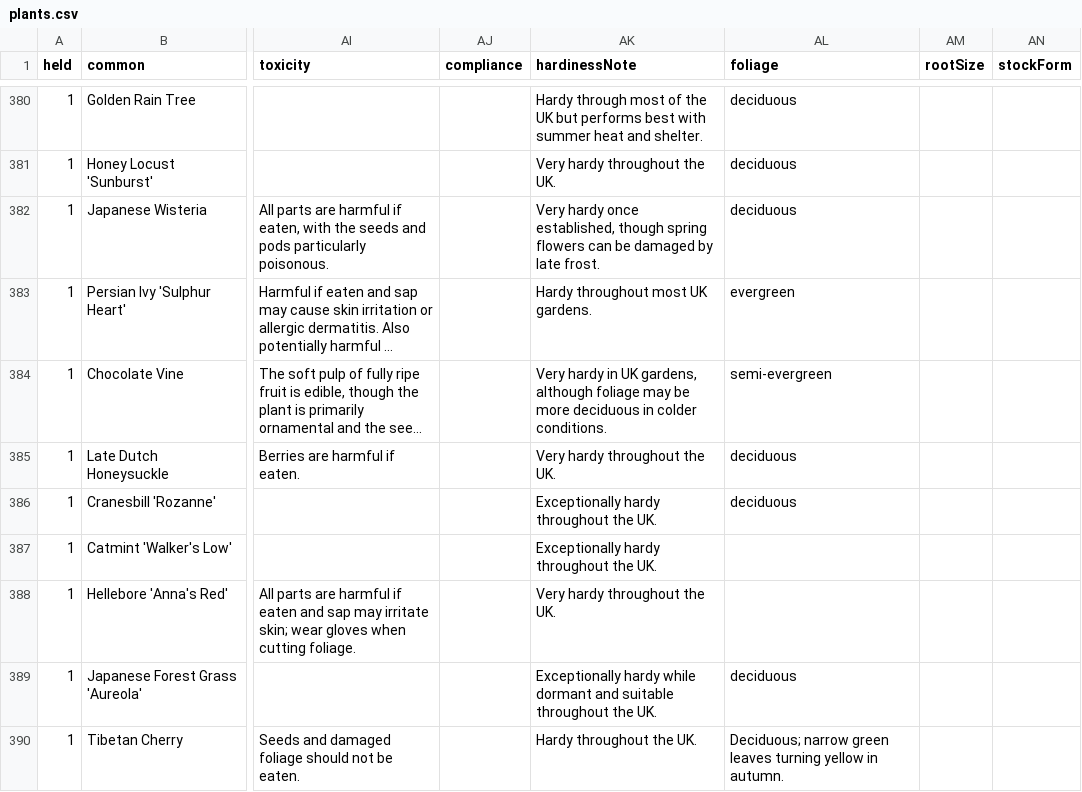
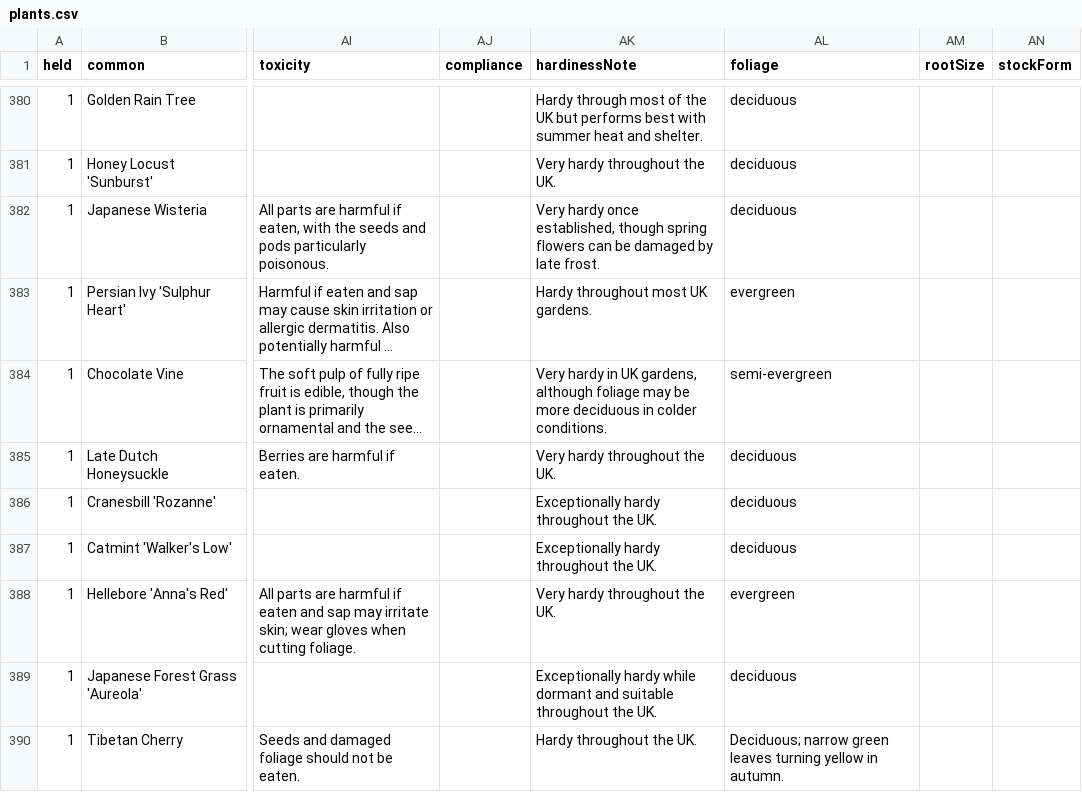
Before and after one commit to oscarhurman39-sys/Timber, a CSV file: plants.csv, drawn as a sheet; only a part is shown, gaps mark what is left out; long unchanged cells end in …; the diff covers the shown part only; the diff names each change by its address in the sheet, - before the commit and + after, or states it on an @@ line.

```diff
--- a/plants.csv
+++ b/plants.csv
-AL387 (foliage): (empty)
+AL387 (foliage): deciduous
-AL388 (foliage): (empty)
+AL388 (foliage): evergreen
```
Also changed, not shown: 8 edited cells elsewhere in this file, 2 other files.
